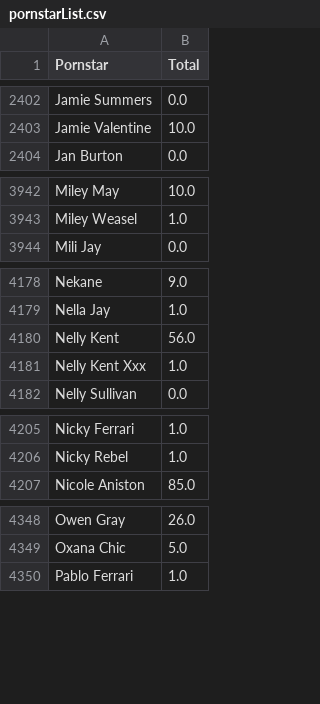
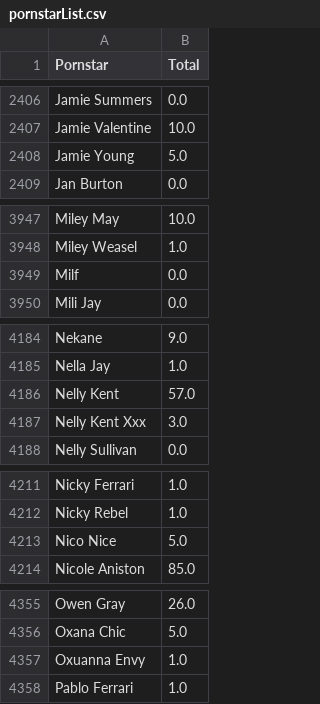
Before and after one commit to AutoPMVs/PMV_Generator_Prod, a CSV file: Resources/DataLists/pornstarList.csv, drawn as a sheet; only a part is shown, gaps mark what is left out; the diff covers the shown part only.

```diff
--- a/Resources/DataLists/pornstarList.csv
+++ b/Resources/DataLists/pornstarList.csv
@@ -2403,2 +2407,3 @@ Jamie Summers,0.0
 Jamie Valentine,10.0
+Jamie Young,5.0
 Jan Burton,0.0
@@ -3943,2 +3948,3 @@ Miley May,10.0
 Miley Weasel,1.0
+Milf,0.0
 Mili Jay,0.0
@@ -4179,4 +4185,4 @@ Nekane,9.0
 Nella Jay,1.0
-Nelly Kent,56.0
-Nelly Kent Xxx,1.0
+Nelly Kent,57.0
+Nelly Kent Xxx,3.0
 Nelly Sullivan,0.0
@@ -4206,2 +4212,3 @@ Nicky Ferrari,1.0
 Nicky Rebel,1.0
+Nico Nice,5.0
 Nicole Aniston,85.0
@@ -4349,2 +4356,3 @@ Owen Gray,26.0
 Oxana Chic,5.0
+Oxuanna Envy,1.0
 Pablo Ferrari,1.0
```
Also changed, not shown: 7 added rows and 33 edited cells elsewhere in this file, 5 other files.
